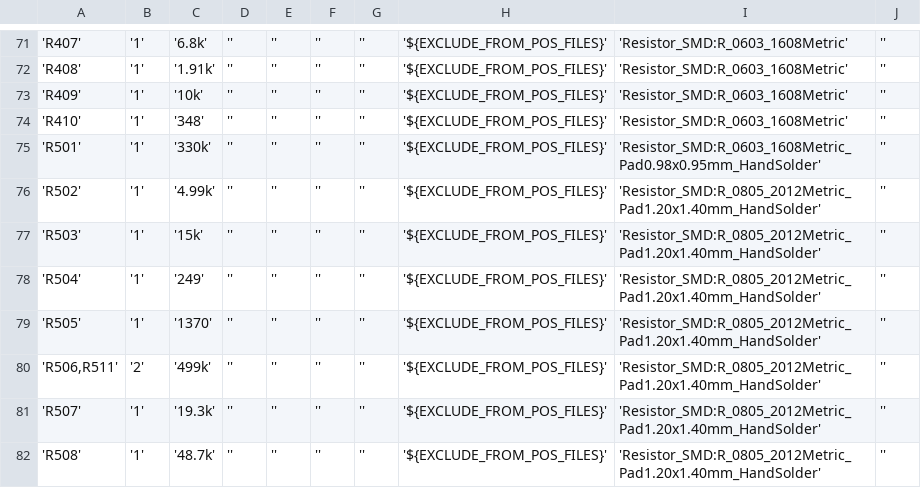
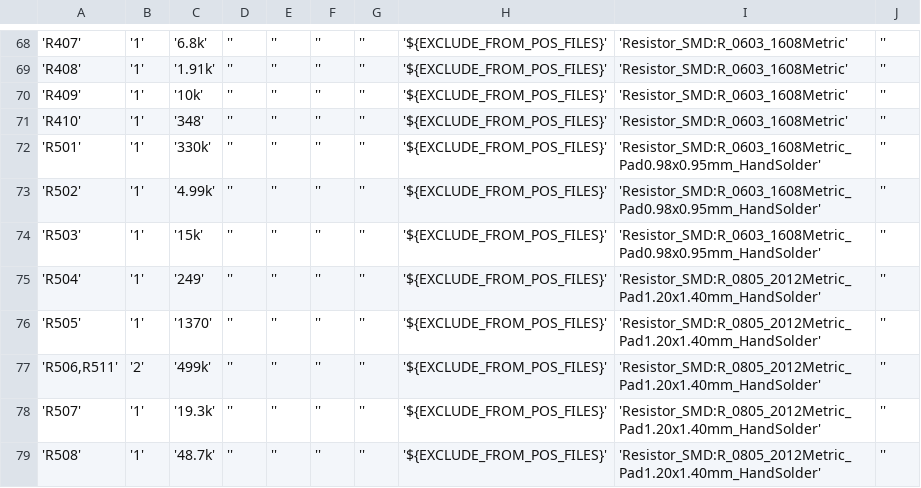
Before and after one commit to Aasebop/ProteusPowerManagment, a CSV file: ProteusPowerManagment.csv, drawn as a sheet; only a part is shown, gaps mark what is left out; the diff covers the shown part only.

```diff
--- a/ProteusPowerManagment.csv
+++ b/ProteusPowerManagment.csv
@@ -75,4 +72,4 @@
 'R501';'1';'330k';'';'';'';'';'${EXCLUDE_FROM_POS_FILES}';'Resistor_SMD:R_0603_1608Metric_Pad0.98x0.95mm_HandSolder';''
-'R502';'1';'4.99k';'';'';'';'';'${EXCLUDE_FROM_POS_FILES}';'Resistor_SMD:R_0805_2012Metric_Pad1.20x1.40mm_HandSolder';''
-'R503';'1';'15k';'';'';'';'';'${EXCLUDE_FROM_POS_FILES}';'Resistor_SMD:R_0805_2012Metric_Pad1.20x1.40mm_HandSolder';''
+'R502';'1';'4.99k';'';'';'';'';'${EXCLUDE_FROM_POS_FILES}';'Resistor_SMD:R_0603_1608Metric_Pad0.98x0.95mm_HandSolder';''
+'R503';'1';'15k';'';'';'';'';'${EXCLUDE_FROM_POS_FILES}';'Resistor_SMD:R_0603_1608Metric_Pad0.98x0.95mm_HandSolder';''
 'R504';'1';'249';'';'';'';'';'${EXCLUDE_FROM_POS_FILES}';'Resistor_SMD:R_0805_2012Metric_Pad1.20x1.40mm_HandSolder';''
```
Also changed, not shown: 3 removed rows and 11 edited cells elsewhere in this file, 8 other files.
